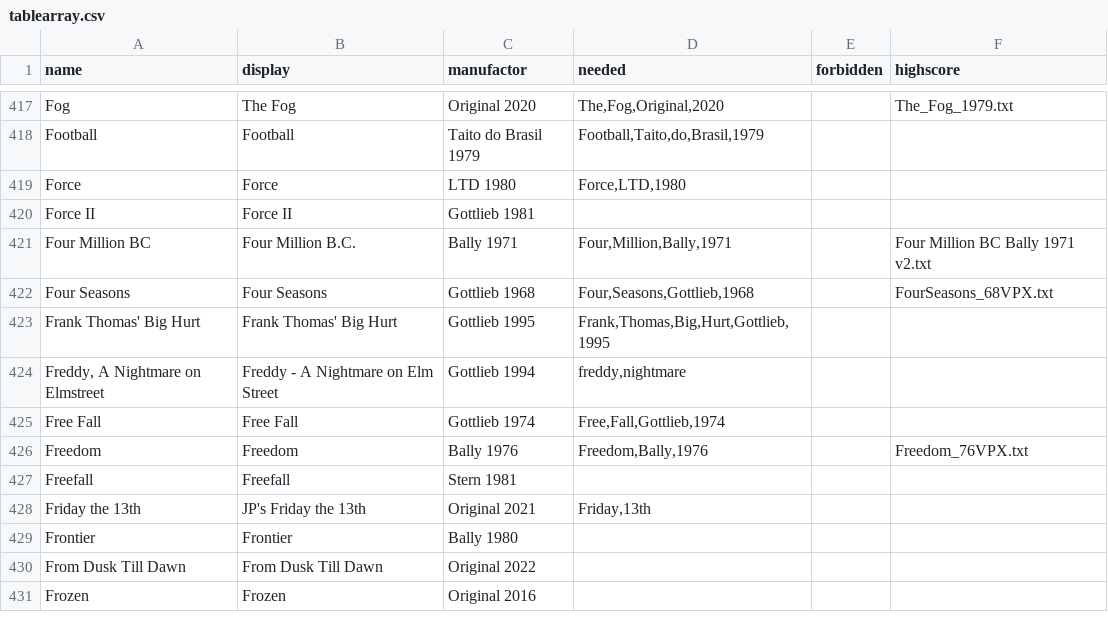
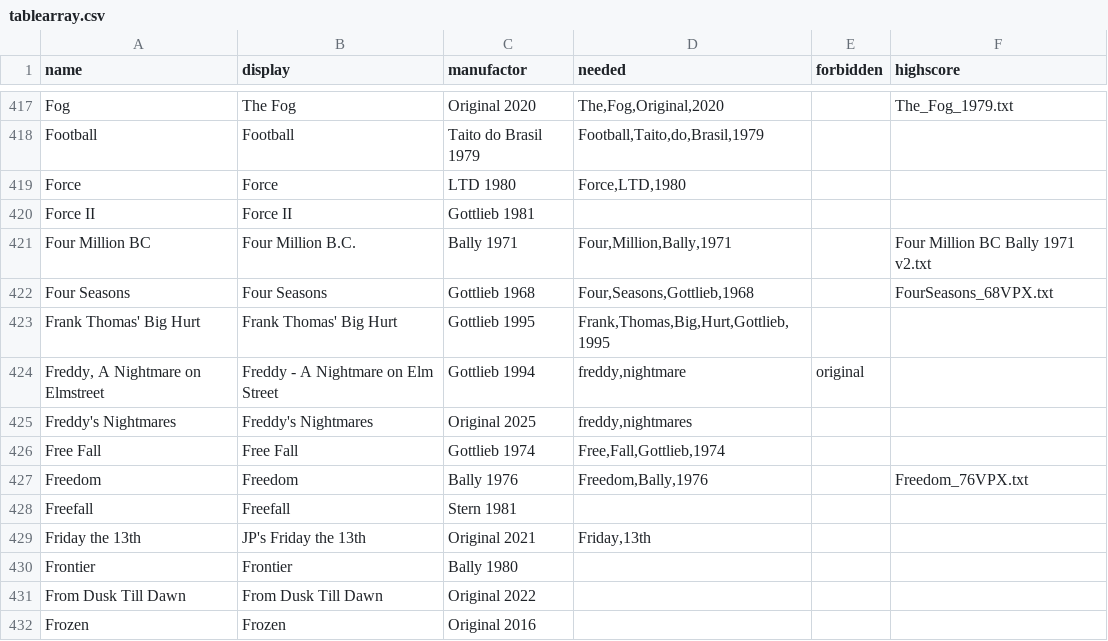
Before and after one commit to BA5T1/tablearray, a CSV file: tablearray.csv, drawn as a sheet; only a part is shown, gaps mark what is left out.

Commit message:
add freddy's nightmares

```diff
--- a/tablearray.csv
+++ b/tablearray.csv
@@ -423,3 +423,4 @@ Four Seasons,Four Seasons,Gottlieb 1968,"Four,Seasons,Gottlieb,1968",,FourSeason
 Frank Thomas' Big Hurt,Frank Thomas' Big Hurt,Gottlieb 1995,"Frank,Thomas,Big,Hurt,Gottlieb,1995",,
-"Freddy, A Nightmare on Elmstreet",Freddy - A Nightmare on Elm Street,Gottlieb 1994,"freddy,nightmare",,
+"Freddy, A Nightmare on Elmstreet",Freddy - A Nightmare on Elm Street,Gottlieb 1994,"freddy,nightmare",original,
+Freddy's Nightmares,Freddy's Nightmares,Original 2025,"freddy,nightmares",,
 Free Fall,Free Fall,Gottlieb 1974,"Free,Fall,Gottlieb,1974",,
```
